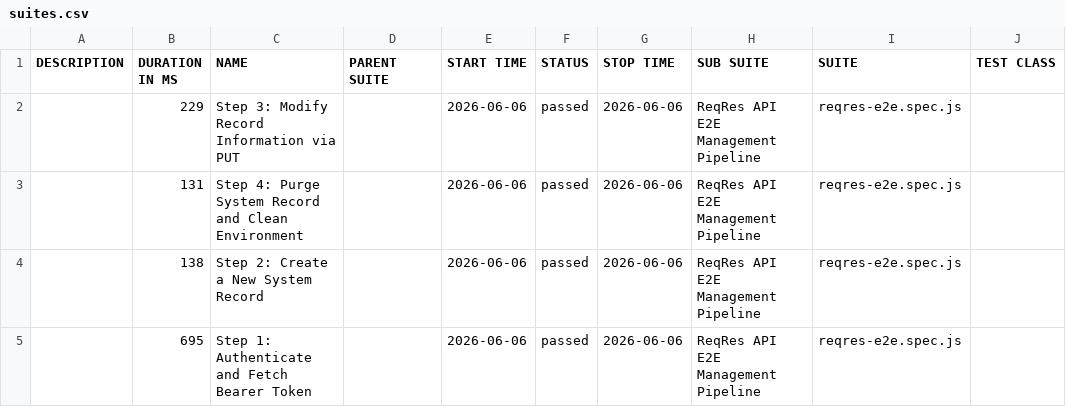
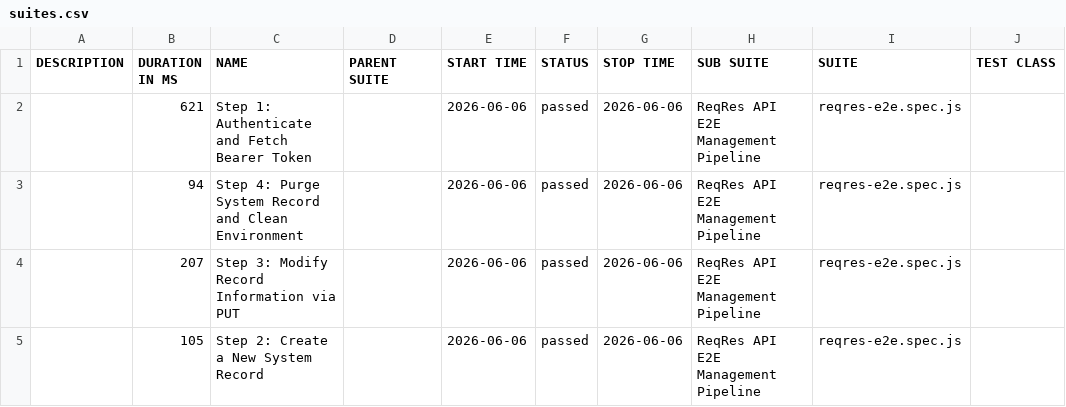
Before and after one commit to Simar0024/ReqRes-Playwright-QA, a CSV file: data/suites.csv, drawn as a sheet; only a part is shown; the diff names each change by its address in the sheet, - before the commit and + after, or states it on an @@ line.

```diff
--- a/data/suites.csv
+++ b/data/suites.csv
-B2 (DURATION IN MS): 229
+B2 (DURATION IN MS): 621
-C2 (NAME): Step 3: Modify Record Information via PUT
+C2 (NAME): Step 1: Authenticate and Fetch Bearer Token
-B3 (DURATION IN MS): 131
+B3 (DURATION IN MS): 94
-B4 (DURATION IN MS): 138
+B4 (DURATION IN MS): 207
-C4 (NAME): Step 2: Create a New System Record
+C4 (NAME): Step 3: Modify Record Information via PUT
-B5 (DURATION IN MS): 695
+B5 (DURATION IN MS): 105
-C5 (NAME): Step 1: Authenticate and Fetch Bearer Token
+C5 (NAME): Step 2: Create a New System Record
```
Also changed, not shown: data/behaviors.csv, 22 other files.
